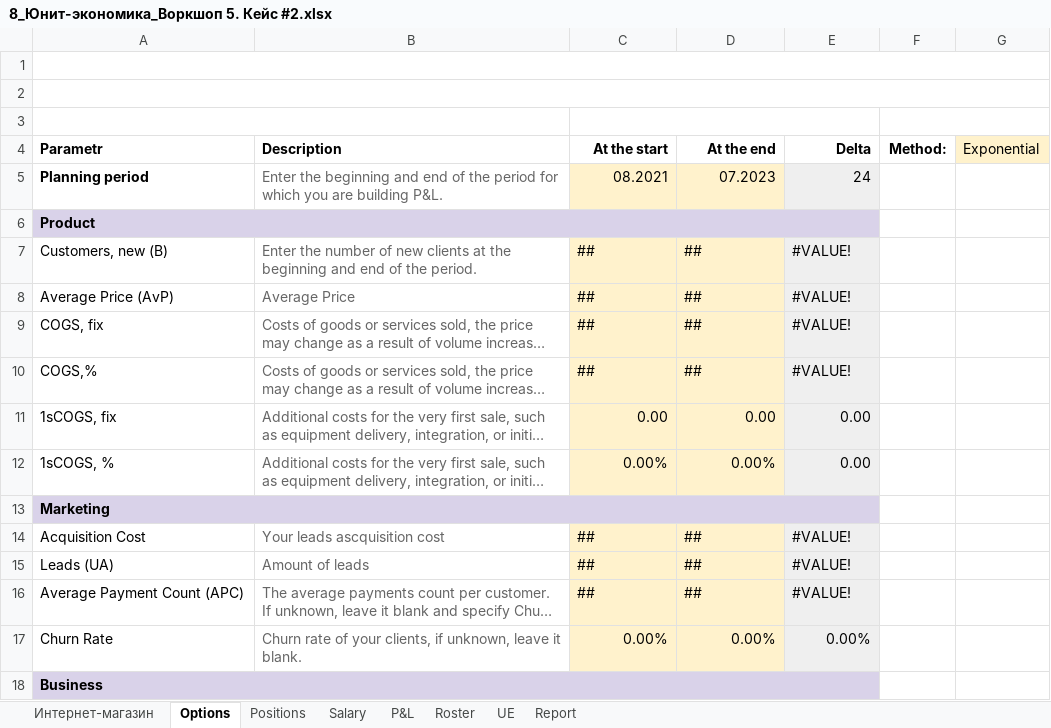
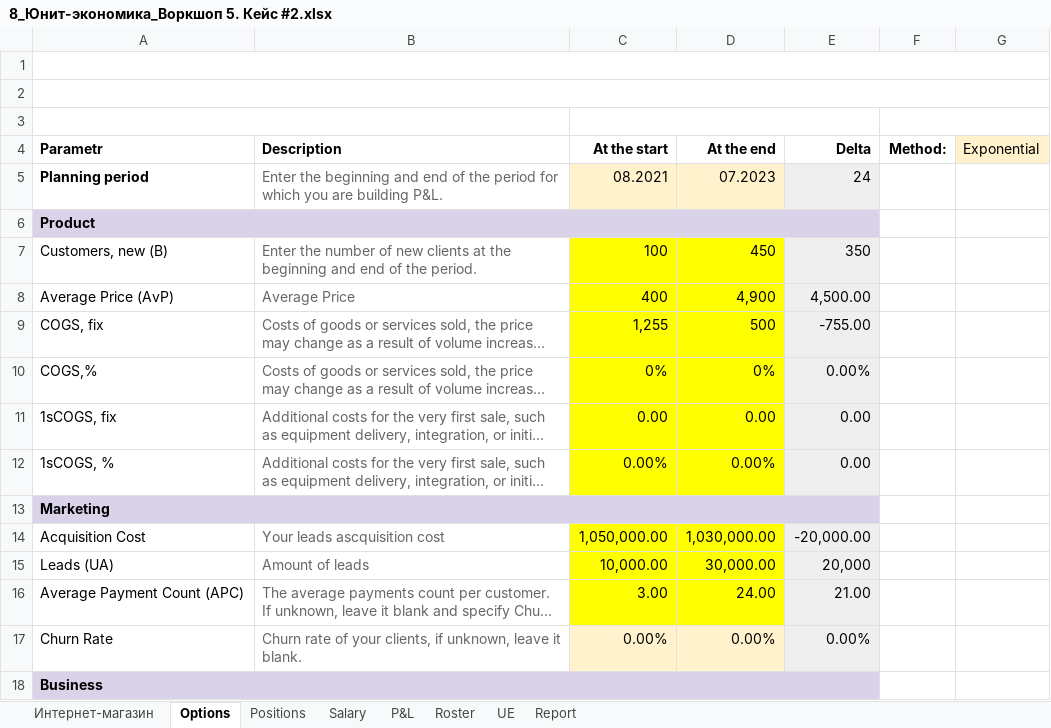
Before and after one commit to alsu198613/GB4623_A_Unit_Economics, an Excel workbook: 5 семинар/8_Юнит-экономика_Воркшоп 5. Кейс #2.xlsx, sheet Options, drawn as a sheet; only a part is shown; long unchanged cells end in …; values as stored, in another font and other column widths than the file's, no borders; charts and pictures not drawn; the diff names each change by its address in the sheet, - before the commit and + after, or states it on an @@ line.

```diff
--- a/5 семинар/8_Юнит-экономика_Воркшоп 5. Кейс #2.xlsx (sheet Options)
+++ b/5 семинар/8_Юнит-экономика_Воркшоп 5. Кейс #2.xlsx (sheet Options)
-C7 (At the start): ##
+C7 (At the start): 100
-C7:D12 fill: #FFF2CC
+C7:D12 fill: #FFFF00
-D7 (At the end): ##
+D7 (At the end): 450
-E7 (Delta): #VALUE!
+E7 (Delta): 350
-C8 (At the start): ##
+C8 (At the start): 400
-D8 (At the end): ##
+D8 (At the end): 4,900
-E8 (Delta): #VALUE!
+E8 (Delta): 4,500.00
-C9 (At the start): ##
+C9 (At the start): 1,255
-D9 (At the end): ##
+D9 (At the end): 500
-E9 (Delta): #VALUE!
+E9 (Delta): -755.00
-C10 (At the start): ##
+C10 (At the start): 0%
-D10 (At the end): ##
+D10 (At the end): 0%
-E10 (Delta): #VALUE!
+E10 (Delta): 0.00%
-C14 (At the start): ##
+C14 (At the start): 1,050,000.00
-C14:D16 fill: #FFF2CC
+C14:D16 fill: #FFFF00
-D14 (At the end): ##
+D14 (At the end): 1,030,000.00
-E14 (Delta): #VALUE!
+E14 (Delta): -20,000.00
-C15 (At the start): ##
+C15 (At the start): 10,000.00
-D15 (At the end): ##
+D15 (At the end): 30,000.00
-E15 (Delta): #VALUE!
+E15 (Delta): 20,000
-C16 (At the start): ##
+C16 (At the start): 3.00
-D16 (At the end): ##
+D16 (At the end): 24.00
-E16 (Delta): #VALUE!
+E16 (Delta): 21.00
```
Also changed, not shown: sheet Salary, sheet Roster, sheet P&L, sheet UE, formulas that keep their value, charts or pictures, 5 семинар/8_Юнит-экономика_Воркшоп 5. Кейс #1.xlsx, 5 семинар/8_Юнит-экономика_Воркшоп 5. Кейс #3.xlsx.
